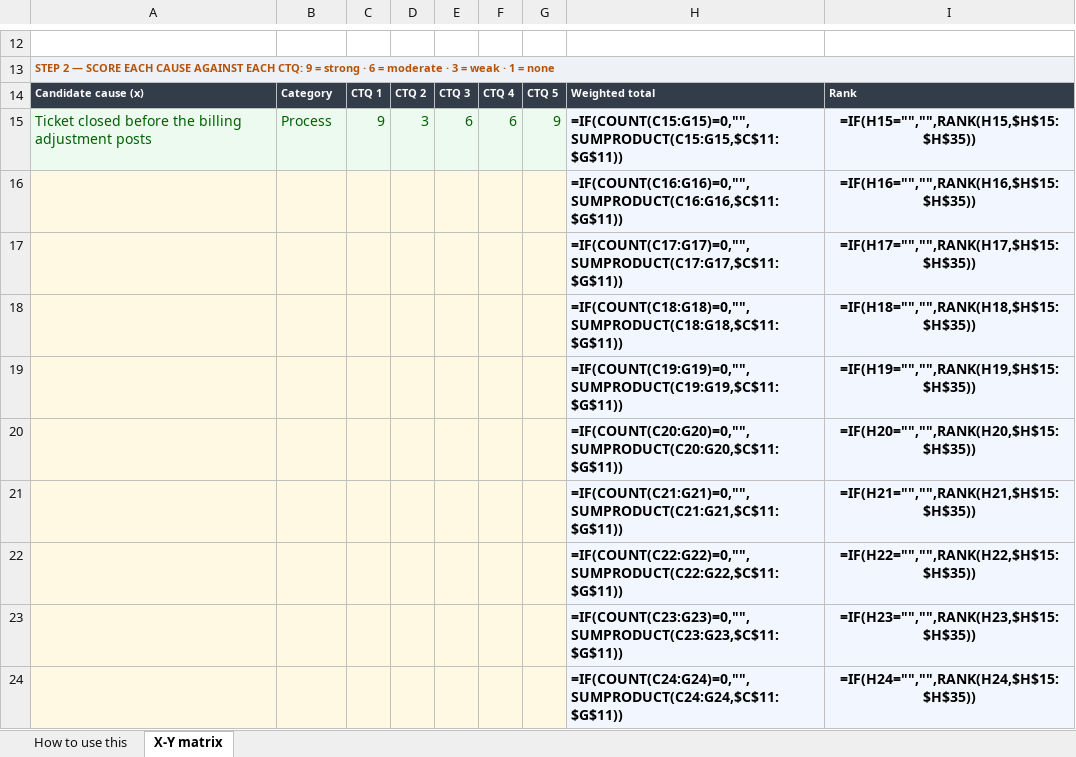
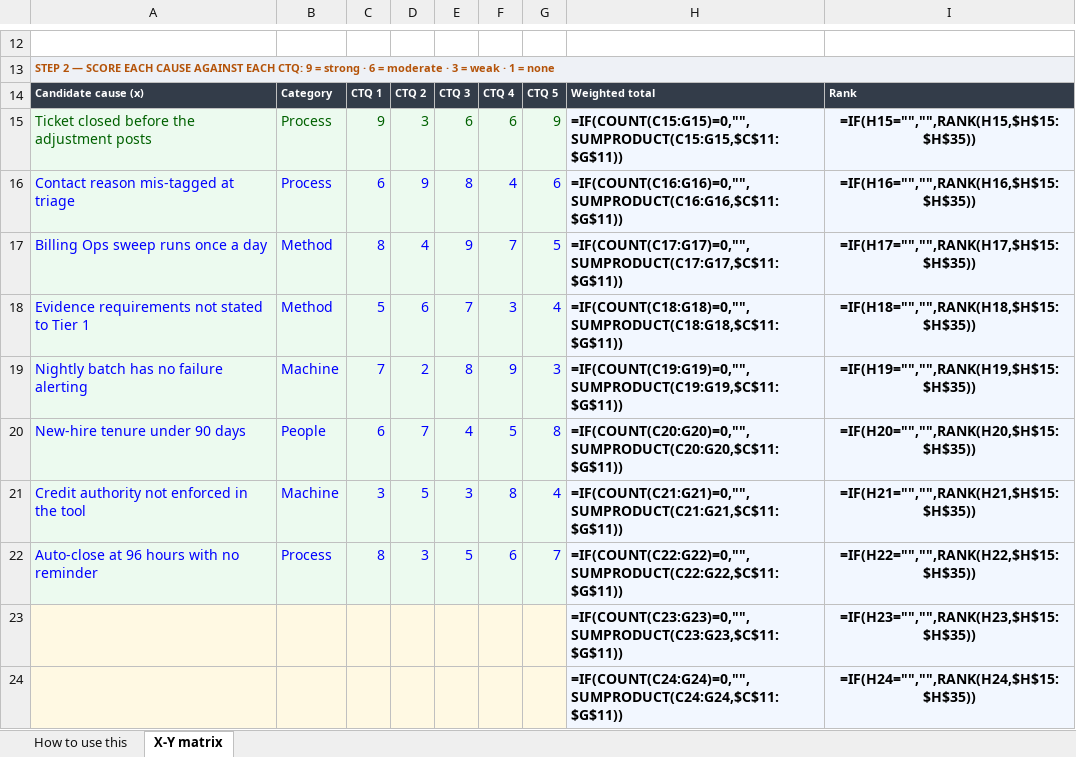
Before and after one commit to Maniwar/six-sigma-blackbelt-support-ops, an Excel workbook: templates/11-cause-effect-xy-matrix.xlsx, sheet X-Y matrix, drawn as a sheet; only a part is shown, gaps mark what is left out; values as stored, in another font and other column widths than the file's, no borders; formulas without a stored value are shown as written; charts and pictures and conditional formats not drawn; removed rows and columns are numbered as before the commit, all else as after; the diff names each change by its address in the sheet, - before the commit and + after, or states it on an @@ line.

```diff
--- a/templates/11-cause-effect-xy-matrix.xlsx (sheet X-Y matrix)
+++ b/templates/11-cause-effect-xy-matrix.xlsx (sheet X-Y matrix)
-A15: Ticket closed before the billing adjustment posts
+A15: Ticket closed before the adjustment posts
-row 16:  |  |  |  |  |  |  | =IF(COUNT(C16:G16)=0,"",SUMPRODUCT(C16:G16,$C$11:$G$11)) | =IF(H16="","",RANK(H16,$H$15:$H$35))
-row 17:  |  |  |  |  |  |  | =IF(COUNT(C17:G17)=0,"",SUMPRODUCT(C17:G17,$C$11:$G$11)) | =IF(H17="","",RANK(H17,$H$15:$H$35))
-row 18:  |  |  |  |  |  |  | =IF(COUNT(C18:G18)=0,"",SUMPRODUCT(C18:G18,$C$11:$G$11)) | =IF(H18="","",RANK(H18,$H$15:$H$35))
-row 19:  |  |  |  |  |  |  | =IF(COUNT(C19:G19)=0,"",SUMPRODUCT(C19:G19,$C$11:$G$11)) | =IF(H19="","",RANK(H19,$H$15:$H$35))
-row 20:  |  |  |  |  |  |  | =IF(COUNT(C20:G20)=0,"",SUMPRODUCT(C20:G20,$C$11:$G$11)) | =IF(H20="","",RANK(H20,$H$15:$H$35))
-row 21:  |  |  |  |  |  |  | =IF(COUNT(C21:G21)=0,"",SUMPRODUCT(C21:G21,$C$11:$G$11)) | =IF(H21="","",RANK(H21,$H$15:$H$35))
-row 22:  |  |  |  |  |  |  | =IF(COUNT(C22:G22)=0,"",SUMPRODUCT(C22:G22,$C$11:$G$11)) | =IF(H22="","",RANK(H22,$H$15:$H$35))
+row 16: Contact reason mis-tagged at triage | Process | 6 | 9 | 8 | 4 | 6 | =IF(COUNT(C16:G16)=0,"",SUMPRODUCT(C16:G16,$C$11:$G$11)) | =IF(H16="","",RANK(H16,$H$15:$H$35))
+row 17: Billing Ops sweep runs once a day | Method | 8 | 4 | 9 | 7 | 5 | =IF(COUNT(C17:G17)=0,"",SUMPRODUCT(C17:G17,$C$11:$G$11)) | =IF(H17="","",RANK(H17,$H$15:$H$35))
+row 18: Evidence requirements not stated to Tier 1 | Method | 5 | 6 | 7 | 3 | 4 | =IF(COUNT(C18:G18)=0,"",SUMPRODUCT(C18:G18,$C$11:$G$11)) | =IF(H18="","",RANK(H18,$H$15:$H$35))
+row 19: Nightly batch has no failure alerting | Machine | 7 | 2 | 8 | 9 | 3 | =IF(COUNT(C19:G19)=0,"",SUMPRODUCT(C19:G19,$C$11:$G$11)) | =IF(H19="","",RANK(H19,$H$15:$H$35))
+row 20: New-hire tenure under 90 days | People | 6 | 7 | 4 | 5 | 8 | =IF(COUNT(C20:G20)=0,"",SUMPRODUCT(C20:G20,$C$11:$G$11)) | =IF(H20="","",RANK(H20,$H$15:$H$35))
+row 21: Credit authority not enforced in the tool | Machine | 3 | 5 | 3 | 8 | 4 | =IF(COUNT(C21:G21)=0,"",SUMPRODUCT(C21:G21,$C$11:$G$11)) | =IF(H21="","",RANK(H21,$H$15:$H$35))
+row 22: Auto-close at 96 hours with no reminder | Process | 8 | 3 | 5 | 6 | 7 | =IF(COUNT(C22:G22)=0,"",SUMPRODUCT(C22:G22,$C$11:$G$11)) | =IF(H22="","",RANK(H22,$H$15:$H$35))
```
Also changed, not shown: templates/10-value-stream-map.xlsx, templates/12-fmea.xlsx, 9 other files.
